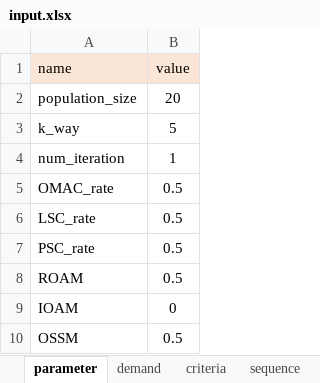
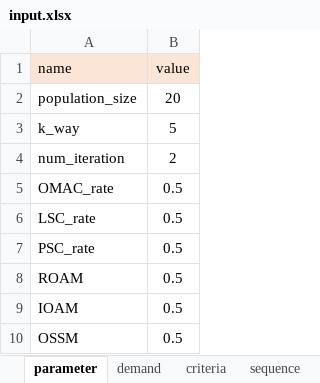
Before and after one commit to khaibnd/LNWG, an Excel workbook: src/data/input.xlsx, sheet parameter, drawn as a sheet; values as stored, in another font and other column widths than the file's, no borders; the diff names each change by its address in the sheet, - before the commit and + after, or states it on an @@ line.

```diff
--- a/src/data/input.xlsx (sheet parameter)
+++ b/src/data/input.xlsx (sheet parameter)
-B4 (value): 1
+B4 (value): 2
-B9 (value): 0
+B9 (value): 0.5
```
Also changed, not shown: sheet demand, src/data/Initial.xlsx, src/data/new_output.xlsx, 11 other files.
